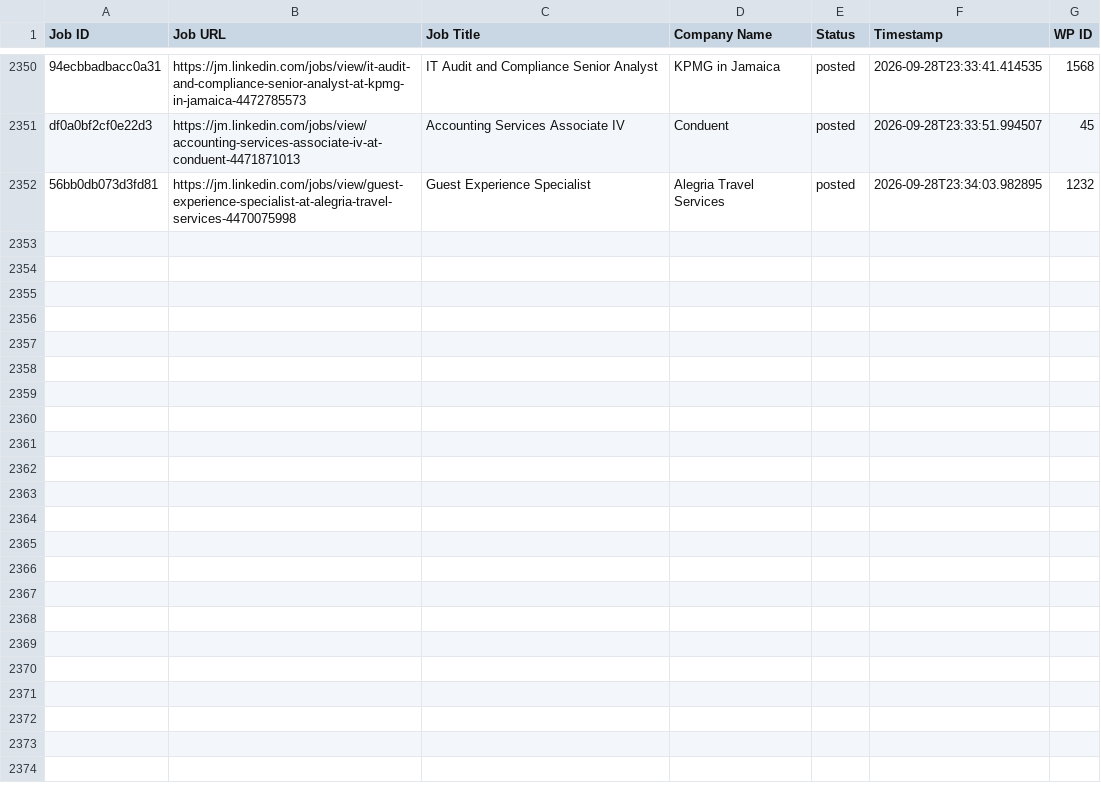
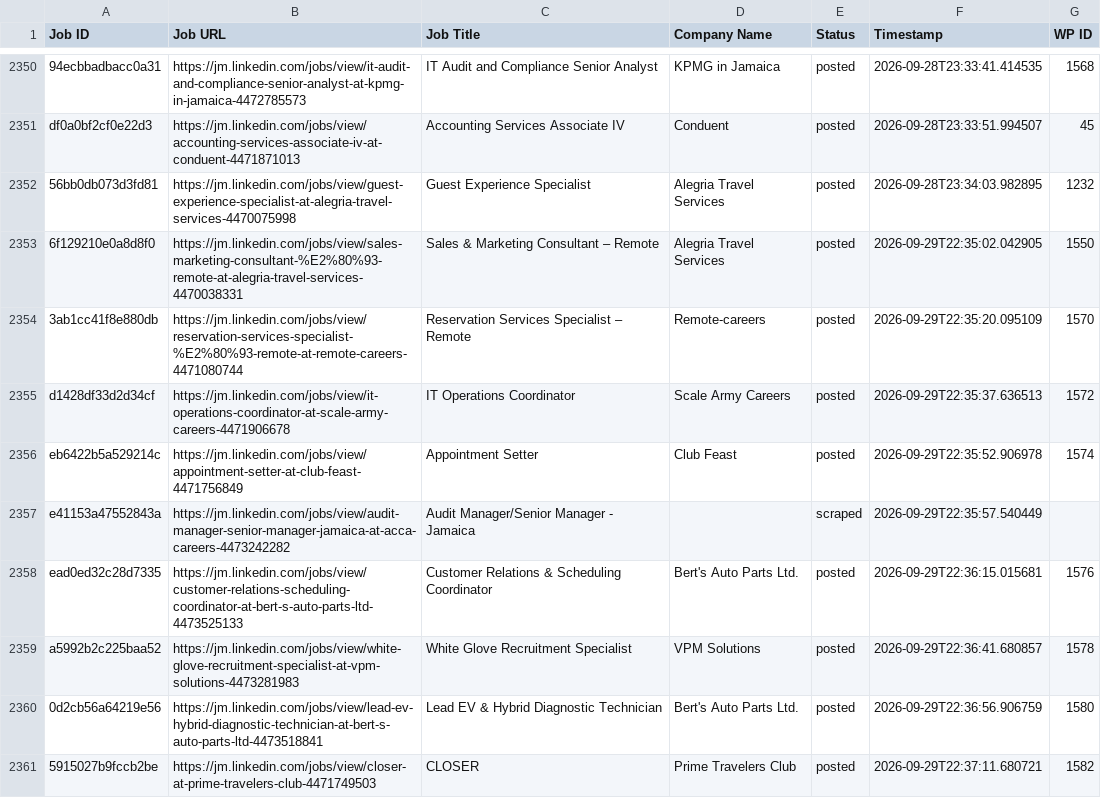
Before and after one commit to mimusdesign/jm, a CSV file: processed_jobs.csv, drawn as a sheet; only a part is shown, gaps mark what is left out; the diff covers the shown part only.

```diff
--- a/processed_jobs.csv
+++ b/processed_jobs.csv
@@ -2357 +2357,10 @@ df0a0bf2cf0e22d3,https://jm.linkedin.com/jobs/view/accounting-services-associate
 56bb0db073d3fd81,https://jm.linkedin.com/jobs/view/guest-experience-specialist-at-alegria-travel-services-4470075998,Guest Experience Specialist,Alegria Travel Services,posted,2026-09-28T23:34:03.982895,1232
+6f129210e0a8d8f0,https://jm.linkedin.com/jobs/view/sales-marketing-consultant-%E2%80%93-remote-at-alegria-travel-services-4470038331,Sales & Marketing Consultant – Remote,Alegria Travel Services,posted,2026-09-29T22:35:02.042905,1550
+3ab1cc41f8e880db,https://jm.linkedin.com/jobs/view/reservation-services-specialist-%E2%80%93-remote-at-remote-careers-4471080744,Reservation Services Specialist – Remote,Remote-careers,posted,2026-09-29T22:35:20.095109,1570
+d1428df33d2d34cf,https://jm.linkedin.com/jobs/view/it-operations-coordinator-at-scale-army-careers-4471906678,IT Operations Coordinator,Scale Army Careers,posted,2026-09-29T22:35:37.636513,1572
+eb6422b5a529214c,https://jm.linkedin.com/jobs/view/appointment-setter-at-club-feast-4471756849,Appointment Setter,Club Feast,posted,2026-09-29T22:35:52.906978,1574
+e41153a47552843a,https://jm.linkedin.com/jobs/view/audit-manager-senior-manager-jamaica-at-acca-careers-4473242282,Audit Manager/Senior Manager - Jamaica,,scraped,2026-09-29T22:35:57.540449,
+ead0ed32c28d7335,https://jm.linkedin.com/jobs/view/customer-relations-scheduling-coordinator-at-bert-s-auto-parts-ltd-4473525133,Customer Relations & Scheduling Coordinator,Bert's Auto Parts Ltd.,posted,2026-09-29T22:36:15.015681,1576
+a5992b2c225baa52,https://jm.linkedin.com/jobs/view/white-glove-recruitment-specialist-at-vpm-solutions-4473281983,White Glove Recruitment Specialist,VPM Solutions,posted,2026-09-29T22:36:41.680857,1578
+0d2cb56a64219e56,https://jm.linkedin.com/jobs/view/lead-ev-hybrid-diagnostic-technician-at-bert-s-auto-parts-ltd-4473518841,Lead EV & Hybrid Diagnostic Technician,Bert's Auto Parts Ltd.,posted,2026-09-29T22:36:56.906759,1580
+5915027b9fccb2be,https://jm.linkedin.com/jobs/view/closer-at-prime-travelers-club-4471749503,CLOSER,Prime Travelers Club,posted,2026-09-29T22:37:11.680721,1582
```
Also changed, not shown: 8 added rows elsewhere in this file.
